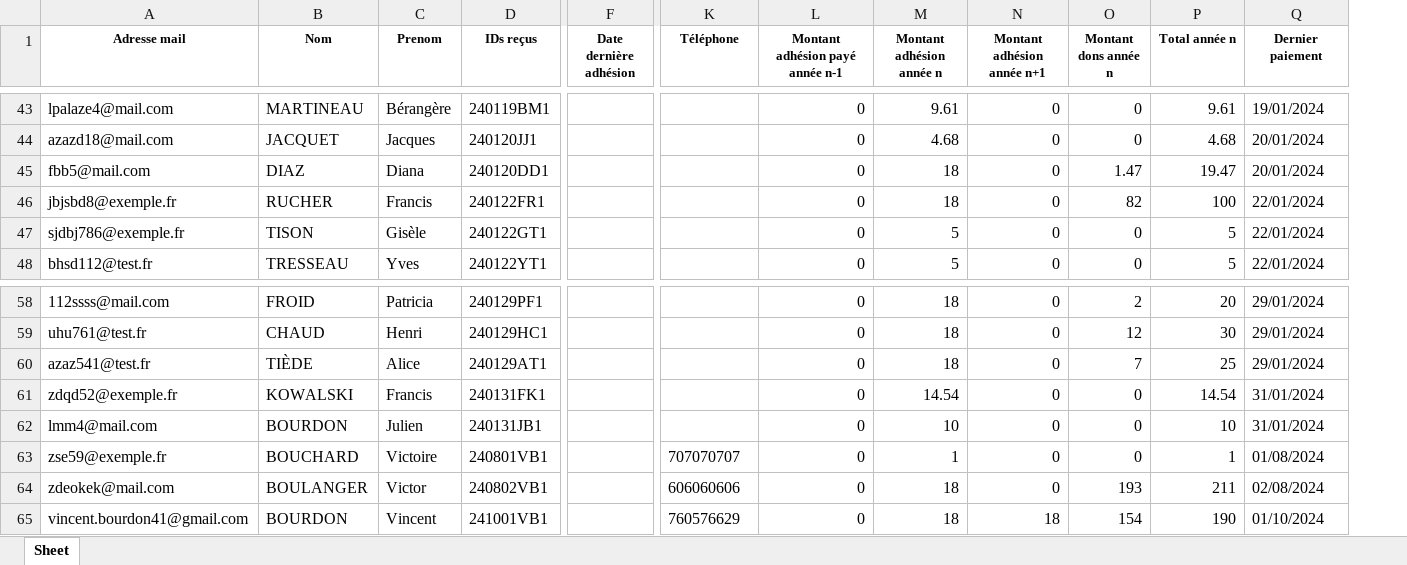
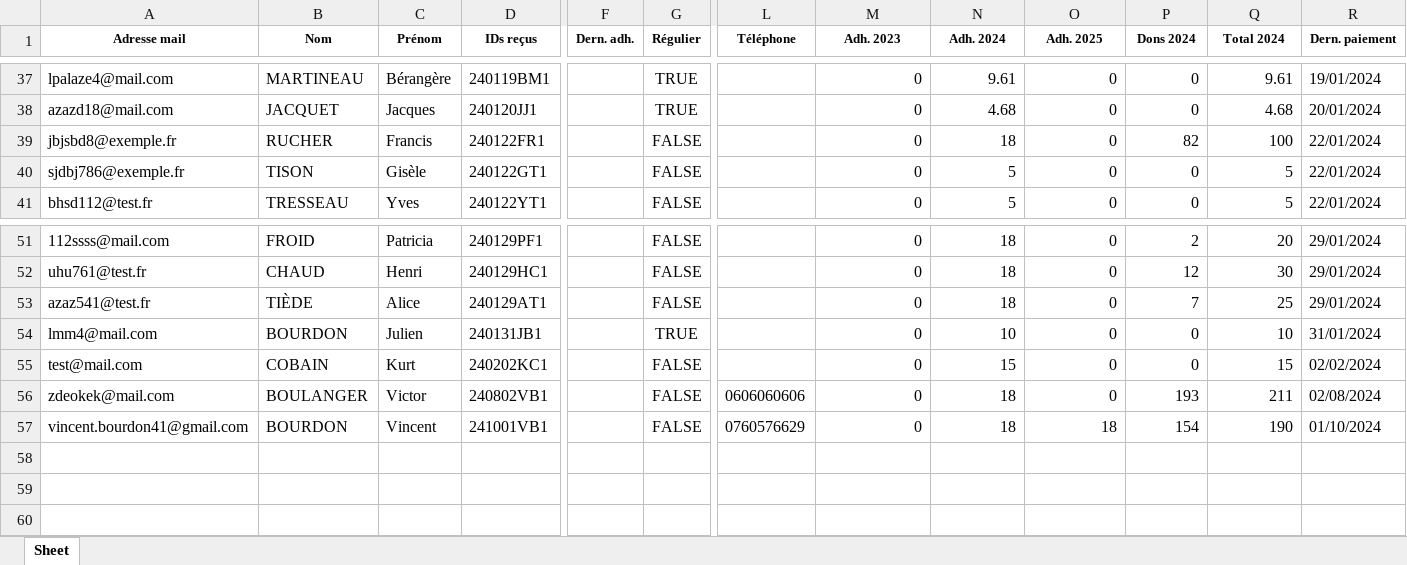
Before and after one commit to Vincent2703/TichoFisco, an Excel workbook: donnees/listesAdherents/2024.xlsx, sheet Sheet, drawn as a sheet; only a part is shown, gaps mark what is left out; values as stored, in another font and other column widths than the file's, no borders; removed rows and columns are numbered as before the commit, all else as after; rows hold the shown columns only; the diff covers the shown part only; the diff names each change by its address in the sheet, - before the commit and + after, or states it on an @@ line.

```diff
--- a/donnees/listesAdherents/2024.xlsx (sheet Sheet)
+++ b/donnees/listesAdherents/2024.xlsx (sheet Sheet)
-column F (Date dernière adhésion), empty
+column F (Dern. adh.), empty
+column G (Régulier), rows 37-41: TRUE | TRUE | FALSE | FALSE | FALSE; rows 51-54: FALSE | FALSE | FALSE | TRUE; rows 56-57: FALSE | FALSE
-C1: Prenom
+C1: Prénom
-M1: Montant adhésion payé année n-1
+M1: Adh. 2023
-N1: Montant adhésion année n
+N1: Adh. 2024
-O1: Montant adhésion année n+1
+O1: Adh. 2025
-P1: Montant dons année n
+P1: Dons 2024
-Q1: Total année n
+Q1: Total 2024
-R1: Dernier paiement
+R1: Dern. paiement
-row 45: fbb5@mail.com | DIAZ | Diana | 240120DD1 |  |  | 0 | 18 | 0 | 1.47 | 19.47 | 20/01/2024
-row 61: zdqd52@exemple.fr | KOWALSKI | Francis | 240131FK1 |  |  | 0 | 14.54 | 0 | 0 | 14.54 | 31/01/2024
-row 63: zse59@exemple.fr | BOUCHARD | Victoire | 240801VB1 |  | 707070707 | 0 | 1 | 0 | 0 | 1 | 01/08/2024
+row 55: test@mail.com | COBAIN | Kurt | 240202KC1 |  | FALSE |  | 0 | 15 | 0 | 0 | 15 | 02/02/2024
-L56 (Téléphone): 606060606
+L56 (Téléphone): 0606060606
-L57 (Téléphone): 760576629
+L57 (Téléphone): 0760576629
```
Also changed, not shown: 6 removed rows and 2 edited cells elsewhere in this sheet, donnees/listesAdherents/2023.xlsx, donnees/listesAdherents/2025.xlsx, 9 other files.
